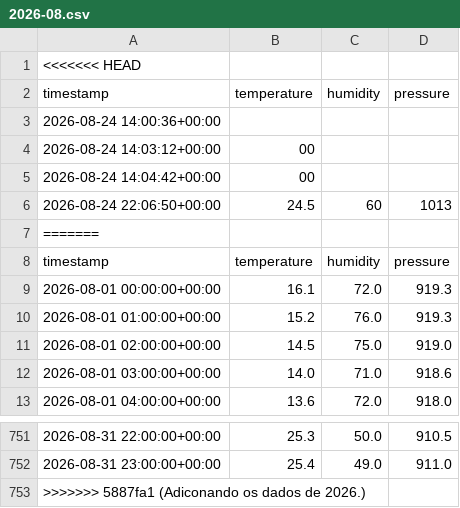
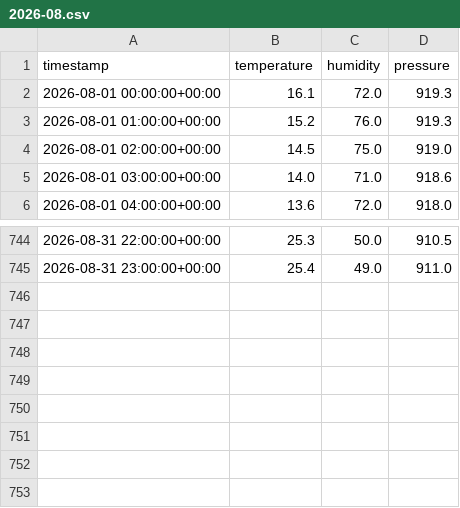
Before and after one commit to Gabriel-Domingueti/weather-station-dashboard, a CSV file: data/raw/2026-08.csv, drawn as a sheet; only a part is shown, gaps mark what is left out.

```diff
--- a/data/raw/2026-08.csv
+++ b/data/raw/2026-08.csv
@@ -1,8 +1 @@
-<<<<<<< HEAD
-timestamp,temperature,humidity,pressure
-2026-08-24 14:00:36+00:00,,,
-2026-08-24 14:03:12+00:00,00,,
-2026-08-24 14:04:42+00:00,00,,
-2026-08-24 22:06:50+00:00,24.5,60,1013
-=======
 timestamp,temperature,humidity,pressure
@@ -752,2 +745 @@ timestamp,temperature,humidity,pressure
 2026-08-31 23:00:00+00:00,25.4,49.0,911.0
->>>>>>> 5887fa1 (Adiconando os dados de 2026.)
```
Also changed, not shown: data/raw/2026-09.csv, data/raw/2026-10.csv, 34 other files.
